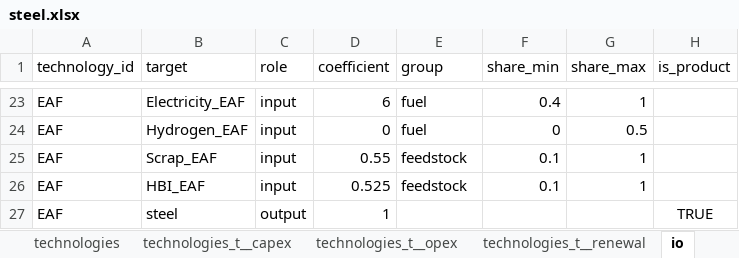
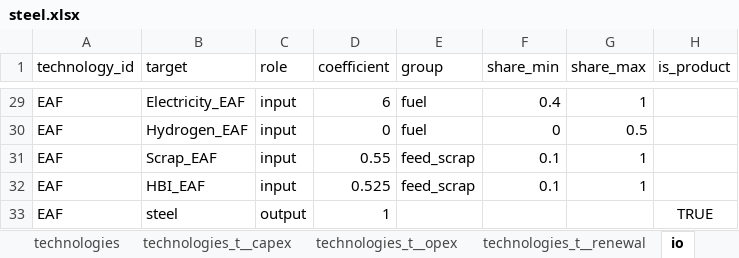
Before and after one commit to iam-hongsanghyun/pathwise, an Excel workbook: frontend/pathwise/public/examples/steel.xlsx, sheet io, drawn as a sheet; only a part is shown, gaps mark what is left out; values as stored, in another font and other column widths than the file's, no borders; addresses are those after the commit; the diff covers the shown part only; the diff names each change by its address in the sheet, - before the commit and + after, or states it on an @@ line.

```diff
--- a/frontend/pathwise/public/examples/steel.xlsx (sheet io)
+++ b/frontend/pathwise/public/examples/steel.xlsx (sheet io)
-E31:E32 (group): feedstock
+E31:E32 (group): feed_scrap
```
Also changed, not shown: 6 added rows and 27 edited cells elsewhere in this sheet, sheet processes, sheet transitions, sheet technologies_t__renewal, sheet technologies_t__capex, sheet technologies_t__opex, sheet technologies, 2 more sheets, other sheet tabs, 1 other file.
